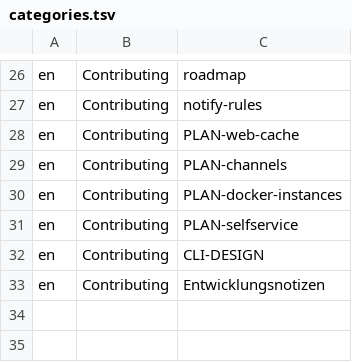
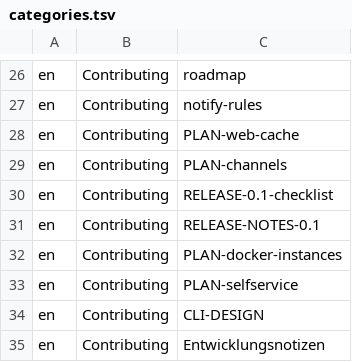
Before and after one commit to hobnix/server, a TSV file: docs/categories.tsv, drawn as a sheet; only a part is shown, gaps mark what is left out.

Commit message:
docs: release 0.1.0 checklist, draft release notes, blockers

```diff
--- a/docs/categories.tsv
+++ b/docs/categories.tsv
@@ -29,2 +29,4 @@ en	Contributing	PLAN-web-cache
 en	Contributing	PLAN-channels
+en	Contributing	RELEASE-0.1-checklist
+en	Contributing	RELEASE-NOTES-0.1
 en	Contributing	PLAN-docker-instances
```
Also changed, not shown: 7 other files.
